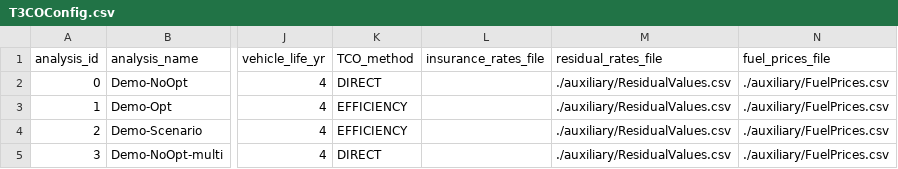
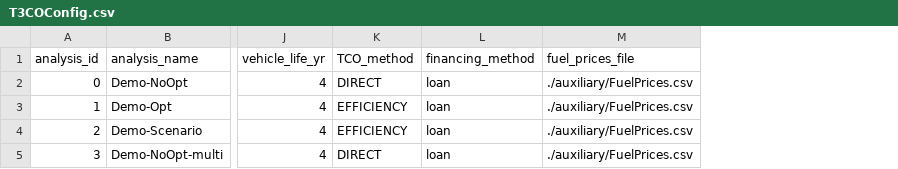
Before and after one commit to NREL/T3CO, a CSV file: src/t3co/resources/T3COConfig.csv, drawn as a sheet; only a part is shown, gaps mark what is left out; removed rows and columns are numbered as before the commit, all else as after; the diff names each change by its address in the sheet, - before the commit and + after, or states it on an @@ line.

Commit message:
Remove ResidualValues file and include depreciation_rates_pct_per_yr

```diff
--- a/src/t3co/resources/T3COConfig.csv
+++ b/src/t3co/resources/T3COConfig.csv
-column L (insurance_rates_file), empty
-column M (residual_rates_file), rows 2-5: all ./auxiliary/ResidualValues.csv
+column L (financing_method), rows 2-5: all loan
```
Also changed, not shown: 13 other files.
